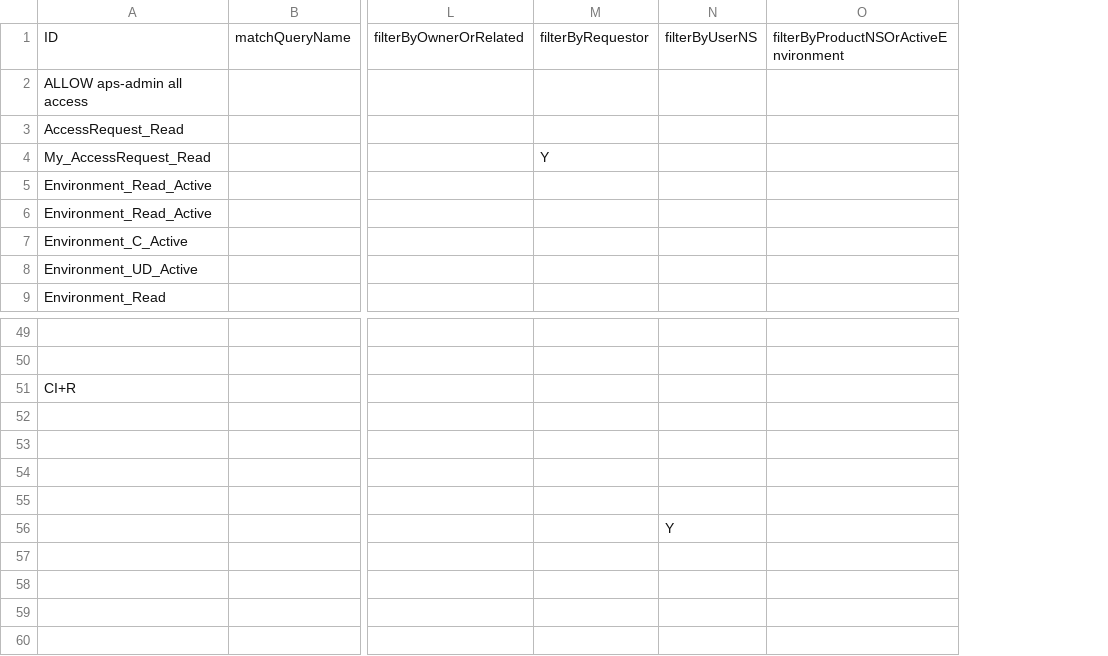
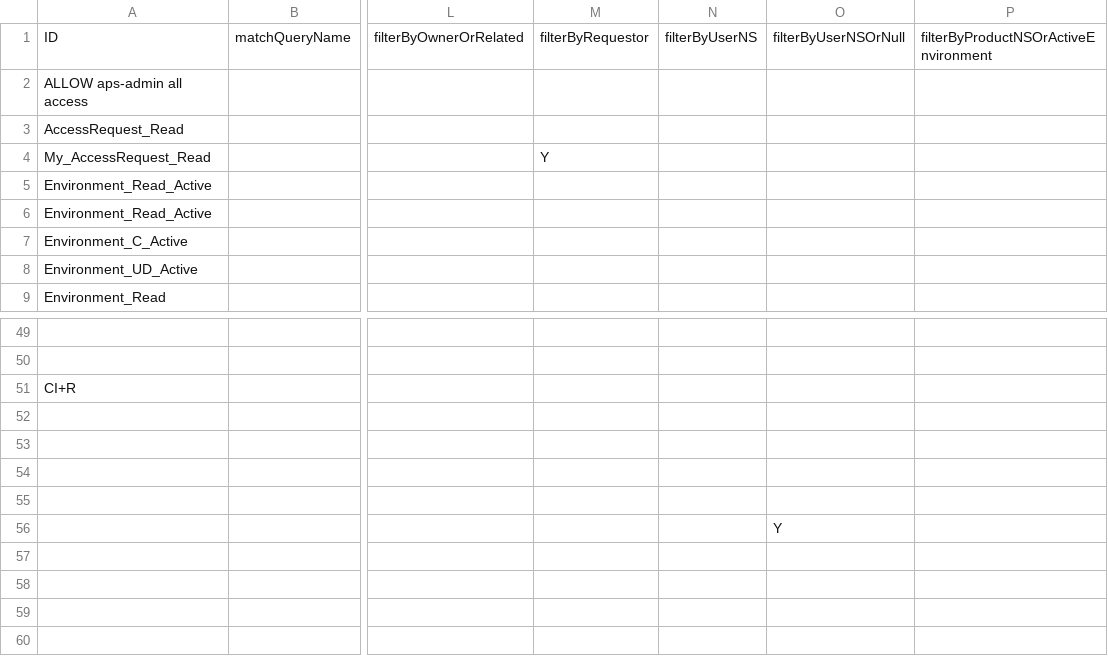
Before and after one commit to bcgov/api-services-portal, a CSV file: src/authz/matrix.csv, drawn as a sheet; only a part is shown, gaps mark what is left out; the diff names each change by its address in the sheet, - before the commit and + after, or states it on an @@ line.

Commit message:
Fix authz for service access

```diff
--- a/src/authz/matrix.csv
+++ b/src/authz/matrix.csv
+column O, row 1: filterByUserNSOrNull; row 56: Y
-N56: Y
+N56: (empty)
```
Also changed, not shown: 4 other files.
